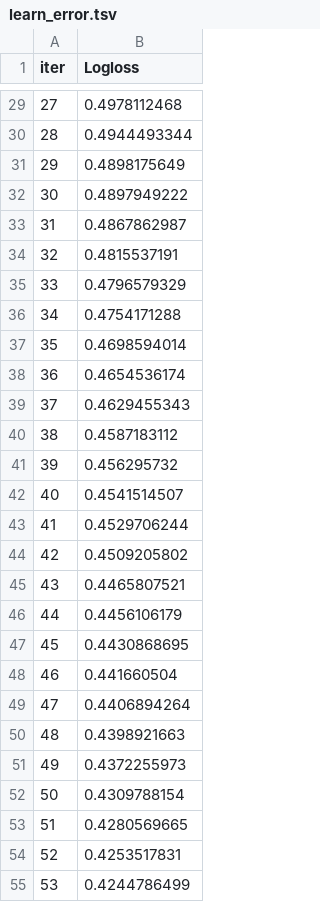
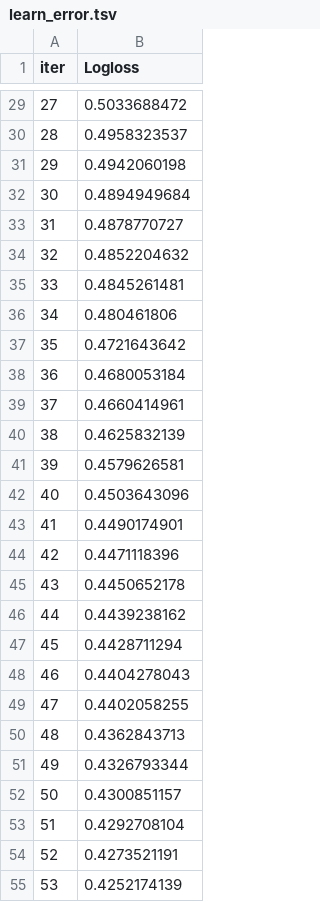
Before and after one commit to Siddarth-KM/TradingBot, a TSV file: catboost_info/learn_error.tsv, drawn as a sheet; only a part is shown, gaps mark what is left out; the diff covers the shown part only.

```diff
--- a/catboost_info/learn_error.tsv
+++ b/catboost_info/learn_error.tsv
@@ -29,27 +29,27 @@ iter	Logloss
-27	0.4978112468
-28	0.4944493344
-29	0.4898175649
-30	0.4897949222
-31	0.4867862987
-32	0.4815537191
-33	0.4796579329
-34	0.4754171288
-35	0.4698594014
-36	0.4654536174
-37	0.4629455343
-38	0.4587183112
-39	0.456295732
-40	0.4541514507
-41	0.4529706244
-42	0.4509205802
-43	0.4465807521
-44	0.4456106179
-45	0.4430868695
-46	0.441660504
-47	0.4406894264
-48	0.4398921663
-49	0.4372255973
-50	0.4309788154
-51	0.4280569665
-52	0.4253517831
-53	0.4244786499
+27	0.5033688472
+28	0.4958323537
+29	0.4942060198
+30	0.4894949684
+31	0.4878770727
+32	0.4852204632
+33	0.4845261481
+34	0.480461806
+35	0.4721643642
+36	0.4680053184
+37	0.4660414961
+38	0.4625832139
+39	0.4579626581
+40	0.4503643096
+41	0.4490174901
+42	0.4471118396
+43	0.4450652178
+44	0.4439238162
+45	0.4428711294
+46	0.4404278043
+47	0.4402058255
+48	0.4362843713
+49	0.4326793344
+50	0.4300851157
+51	0.4292708104
+52	0.4273521191
+53	0.4252174139
```
Also changed, not shown: 73 edited cells elsewhere in this file, catboost_info/time_left.tsv, 18 other files.
